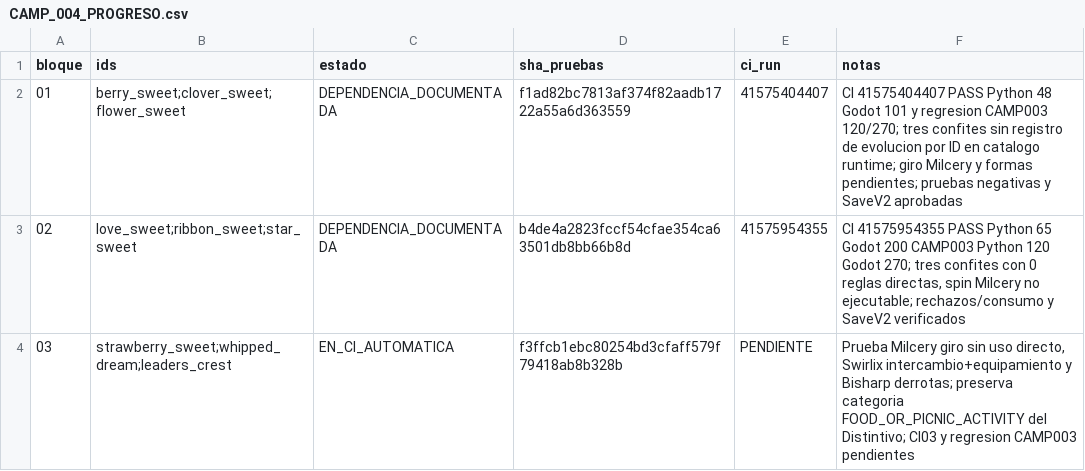
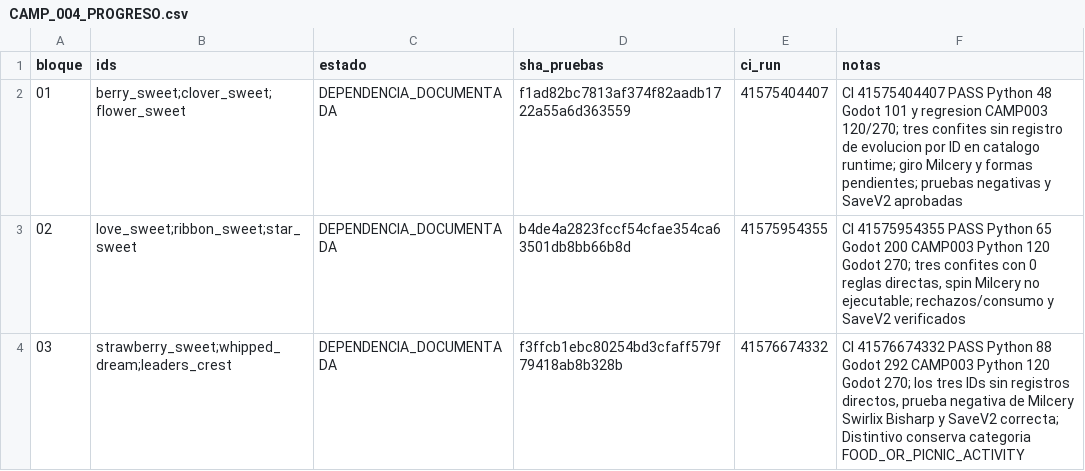
Before and after one commit to danielmariabardillo1412-creator/pokemon-calvo-, a CSV file: docs/coordination/items_parallel_v1/reports/W04/CAMP_004_PROGRESO.csv, drawn as a sheet.

Commit message:
docs(w04 camp004): bloquear falsos positivos y certificar negativos CI03

```diff
--- a/docs/coordination/items_parallel_v1/reports/W04/CAMP_004_PROGRESO.csv
+++ b/docs/coordination/items_parallel_v1/reports/W04/CAMP_004_PROGRESO.csv
@@ -3,2 +3,2 @@ bloque,ids,estado,sha_pruebas,ci_run,notas
 02,love_sweet;ribbon_sweet;star_sweet,DEPENDENCIA_DOCUMENTADA,b4de4a2823fccf54cfae354ca63501db8bb66b8d,41575954355,"CI 41575954355 PASS Python 65 Godot 200 CAMP003 Python 120 Godot 270; tres confites con 0 reglas directas, spin Milcery no ejecutable; rechazos/consumo y SaveV2 verificados"
-03,strawberry_sweet;whipped_dream;leaders_crest,EN_CI_AUTOMATICA,f3ffcb1ebc80254bd3cfaff579f79418ab8b328b,PENDIENTE,"Prueba Milcery giro sin uso directo, Swirlix intercambio+equipamiento y Bisharp derrotas; preserva categoria FOOD_OR_PICNIC_ACTIVITY del Distintivo; CI03 y regresion CAMP003 pendientes"
+03,strawberry_sweet;whipped_dream;leaders_crest,DEPENDENCIA_DOCUMENTADA,f3ffcb1ebc80254bd3cfaff579f79418ab8b328b,41576674332,"CI 41576674332 PASS Python 88 Godot 292 CAMP003 Python 120 Godot 270; los tres IDs sin registros directos, prueba negativa de Milcery Swirlix Bisharp y SaveV2 correcta; Distintivo conserva categoria FOOD_OR_PICNIC_ACTIVITY"
```
